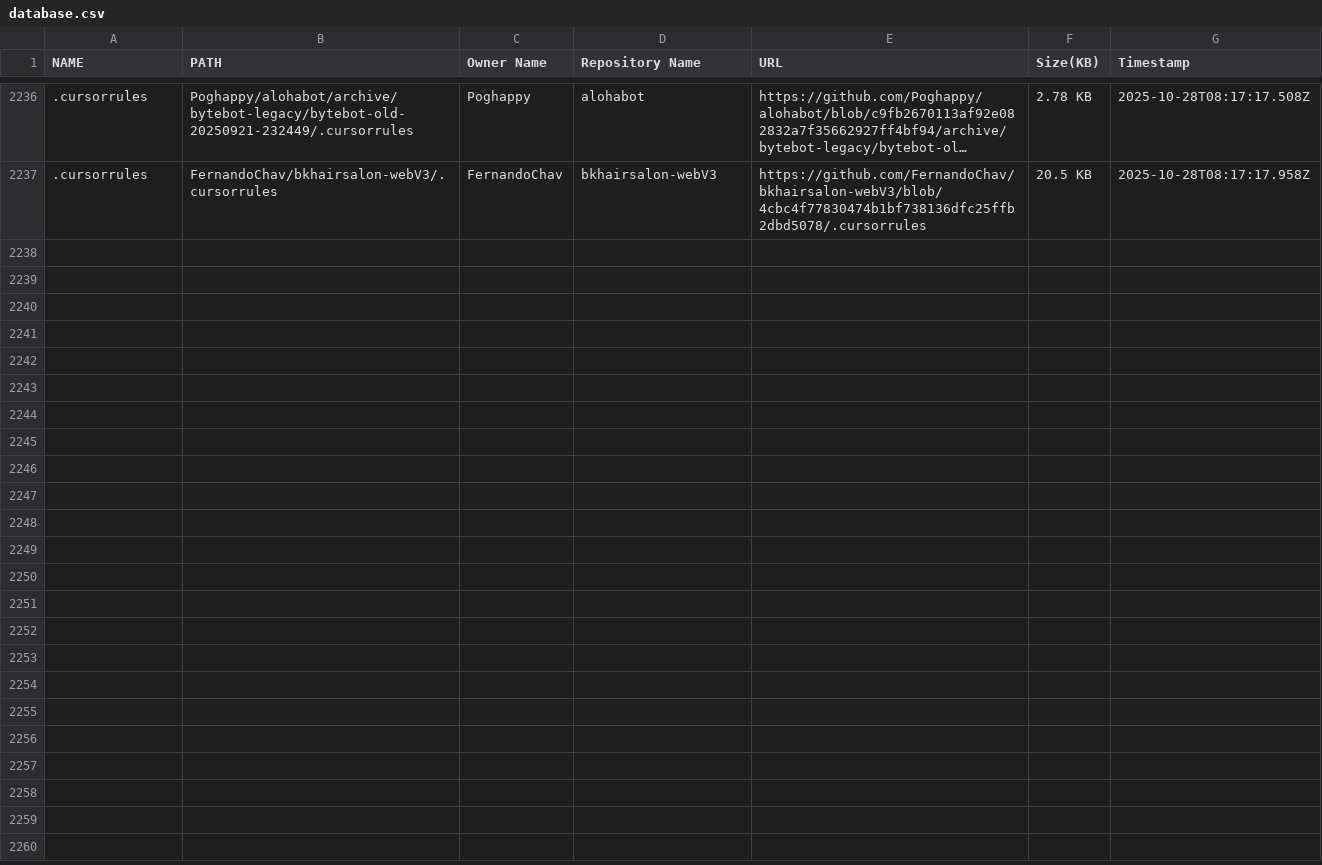
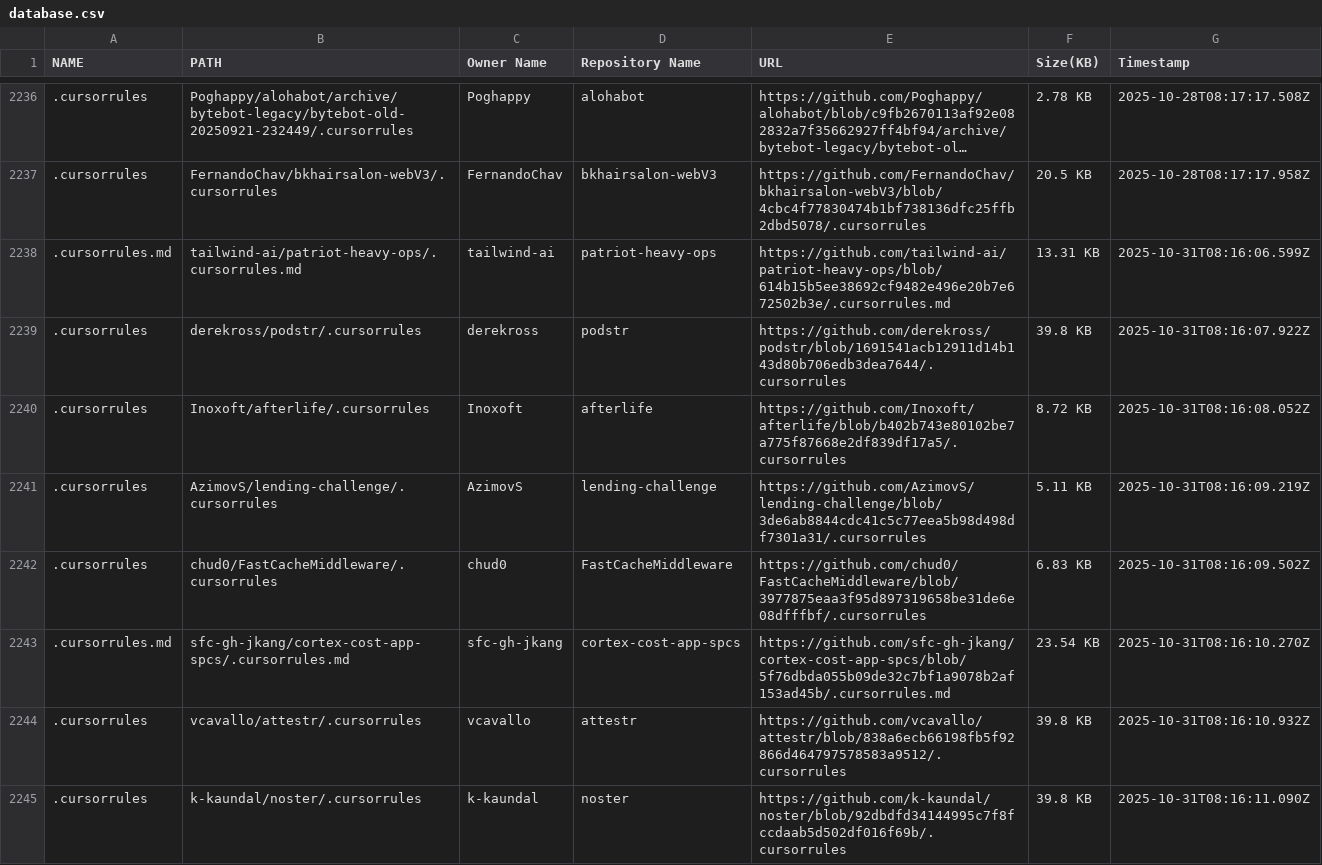
Before and after one commit to alpgul/Cursorrules-Database, a CSV file: csv/database.csv, drawn as a sheet; only a part is shown, gaps mark what is left out; long unchanged cells end in …; the diff covers the shown part only; the diff names each change by its address in the sheet, - before the commit and + after, or states it on an @@ line.

```diff
--- a/csv/database.csv
+++ b/csv/database.csv
+row 2238: .cursorrules.md | tailwind-ai/patriot-heavy-ops/.cursorrules.md | tailwind-ai | patriot-heavy-ops | https://github.com/tailwind-ai/patriot-heavy-ops/blob/614b15b5ee38692cf9482e496e20b7e672502b3e/.cursorrules.md | 13.31 KB | 2025-10-31T08:16:06.599Z
+row 2239: .cursorrules | derekross/podstr/.cursorrules | derekross | podstr | https://github.com/derekross/podstr/blob/1691541acb12911d14b143d80b706edb3dea7644/.cursorrules | 39.8 KB | 2025-10-31T08:16:07.922Z
+row 2240: .cursorrules | Inoxoft/afterlife/.cursorrules | Inoxoft | afterlife | https://github.com/Inoxoft/afterlife/blob/b402b743e80102be7a775f87668e2df839df17a5/.cursorrules | 8.72 KB | 2025-10-31T08:16:08.052Z
+row 2241: .cursorrules | AzimovS/lending-challenge/.cursorrules | AzimovS | lending-challenge | https://github.com/AzimovS/lending-challenge/blob/3de6ab8844cdc41c5c77eea5b98d498df7301a31/.cursorrules | 5.11 KB | 2025-10-31T08:16:09.219Z
+row 2242: .cursorrules | chud0/FastCacheMiddleware/.cursorrules | chud0 | FastCacheMiddleware | https://github.com/chud0/FastCacheMiddleware/blob/3977875eaa3f95d897319658be31de6e08dfffbf/.cursorrules | 6.83 KB | 2025-10-31T08:16:09.502Z
+row 2243: .cursorrules.md | sfc-gh-jkang/cortex-cost-app-spcs/.cursorrules.md | sfc-gh-jkang | cortex-cost-app-spcs | https://github.com/sfc-gh-jkang/cortex-cost-app-spcs/blob/5f76dbda055b09de32c7bf1a9078b2af153ad45b/.cursorrules.md | 23.54 KB | 2025-10-31T08:16:10.270Z
+row 2244: .cursorrules | vcavallo/attestr/.cursorrules | vcavallo | attestr | https://github.com/vcavallo/attestr/blob/838a6ecb66198fb5f92866d464797578583a9512/.cursorrules | 39.8 KB | 2025-10-31T08:16:10.932Z
+row 2245: .cursorrules | k-kaundal/noster/.cursorrules | k-kaundal | noster | https://github.com/k-kaundal/noster/blob/92dbdfd34144995c7f8fccdaab5d502df016f69b/.cursorrules | 39.8 KB | 2025-10-31T08:16:11.090Z
```
Also changed, not shown: 7 added rows elsewhere in this file, 16 other files.
